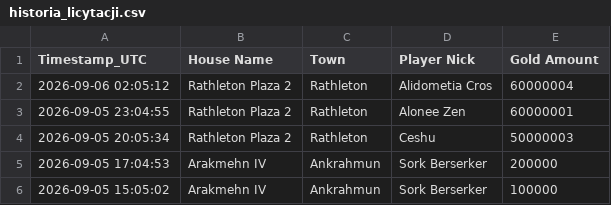
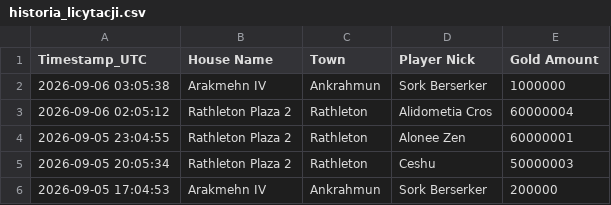
Before and after one commit to mdogie94/nmd, a CSV file: historia_licytacji.csv, drawn as a sheet; only a part is shown; the shorter side is filled out with more unchanged rows.

```diff
--- a/historia_licytacji.csv
+++ b/historia_licytacji.csv
@@ -1,2 +1,3 @@
 Timestamp_UTC,House Name,Town,Player Nick,Gold Amount
+2026-09-06 03:05:38,Arakmehn IV,Ankrahmun,Sork Berserker,1000000
 2026-09-06 02:05:12,Rathleton Plaza 2,Rathleton,Alidometia Cros,60000004
```
